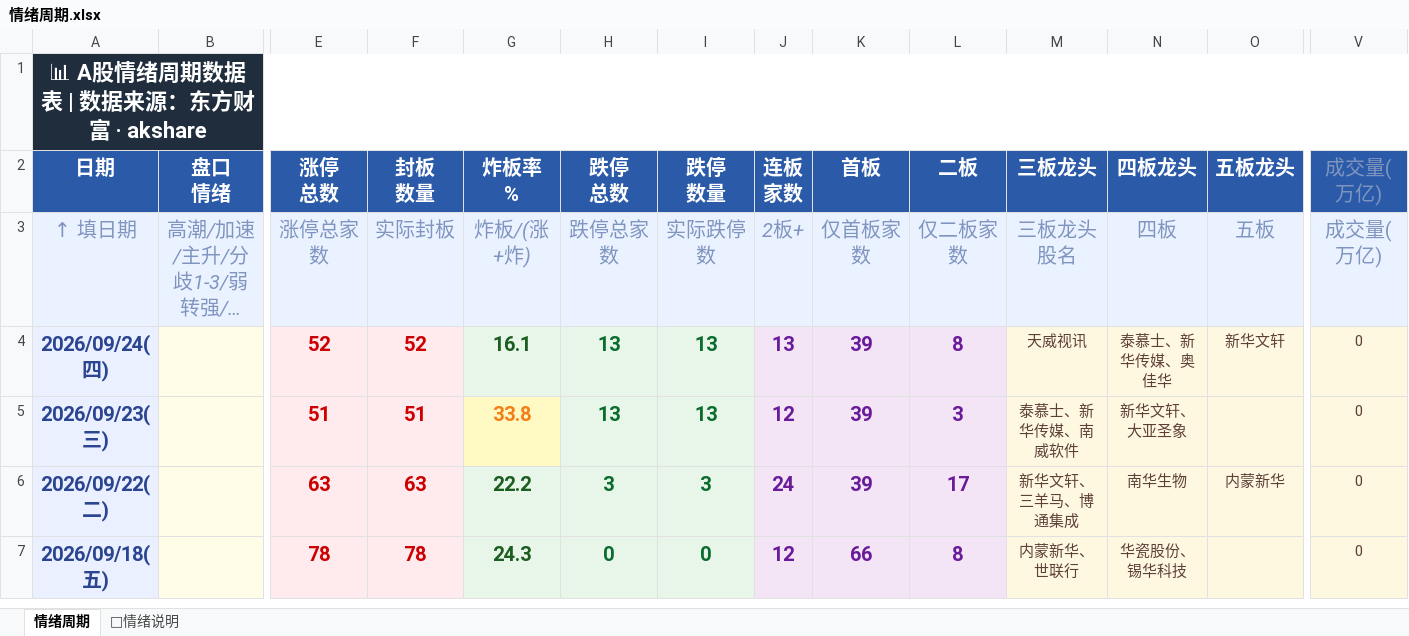
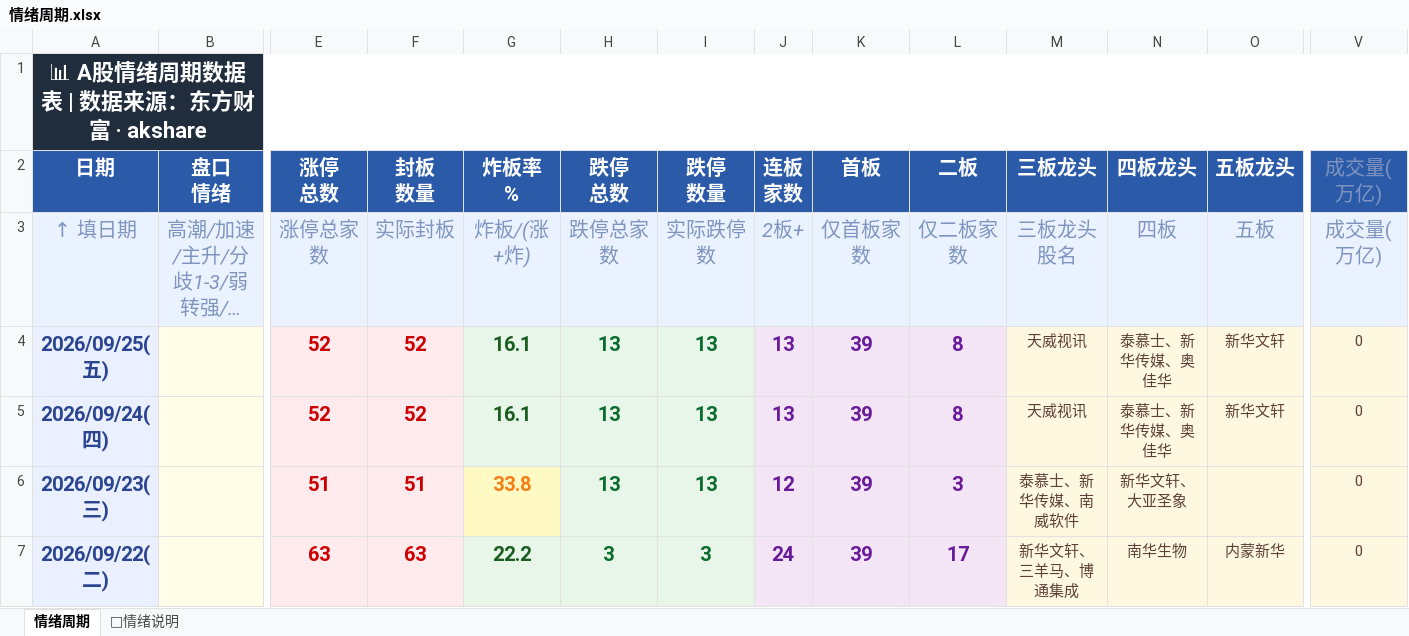
Before and after one commit to Buer97/KHOENIX, an Excel workbook: 情绪周期.xlsx, sheet 情绪周期, drawn as a sheet; only a part is shown, gaps mark what is left out; the shorter side is filled out with more unchanged rows; long unchanged cells end in …; values as stored, in another font and other column widths than the file's, no borders; rows hold the shown columns only; the diff names each change by its address in the sheet, - before the commit and + after, or states it on an @@ line.

```diff
--- a/情绪周期.xlsx (sheet 情绪周期)
+++ b/情绪周期.xlsx (sheet 情绪周期)
+row 4: 2026/09/25(五) |  | 52 | 52 | 16.1 | 13 | 13 | 13 | 39 | 8 | 天威视讯 | 泰慕士、新华传媒、奥佳华 | 新华文轩 | 0
```
